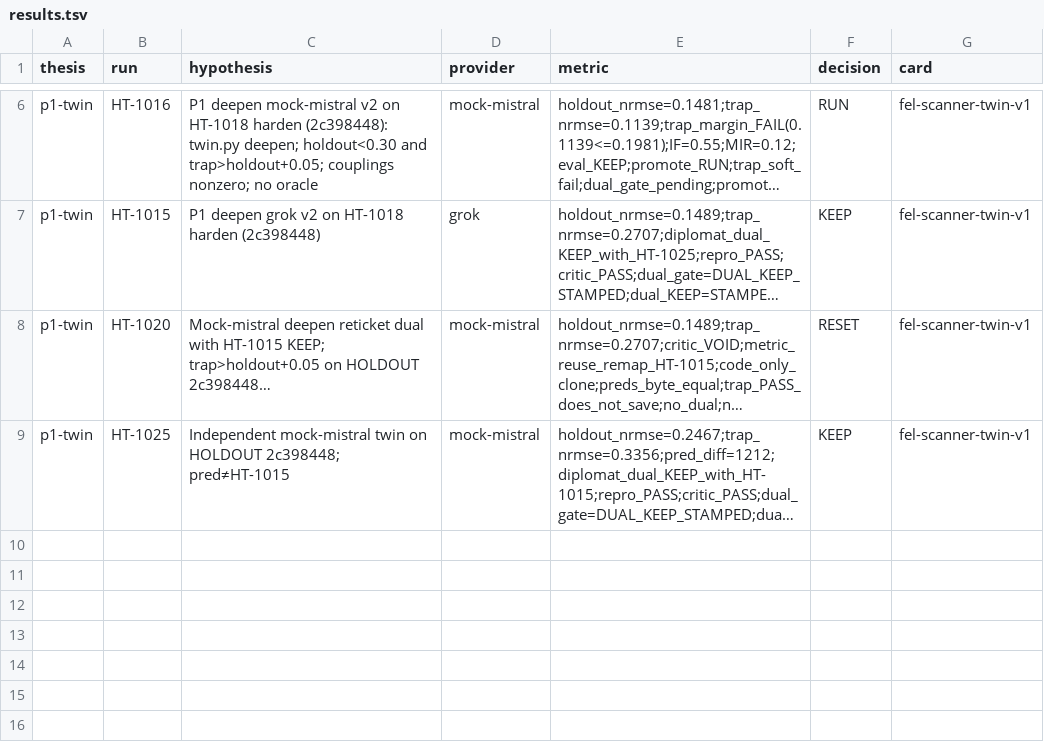
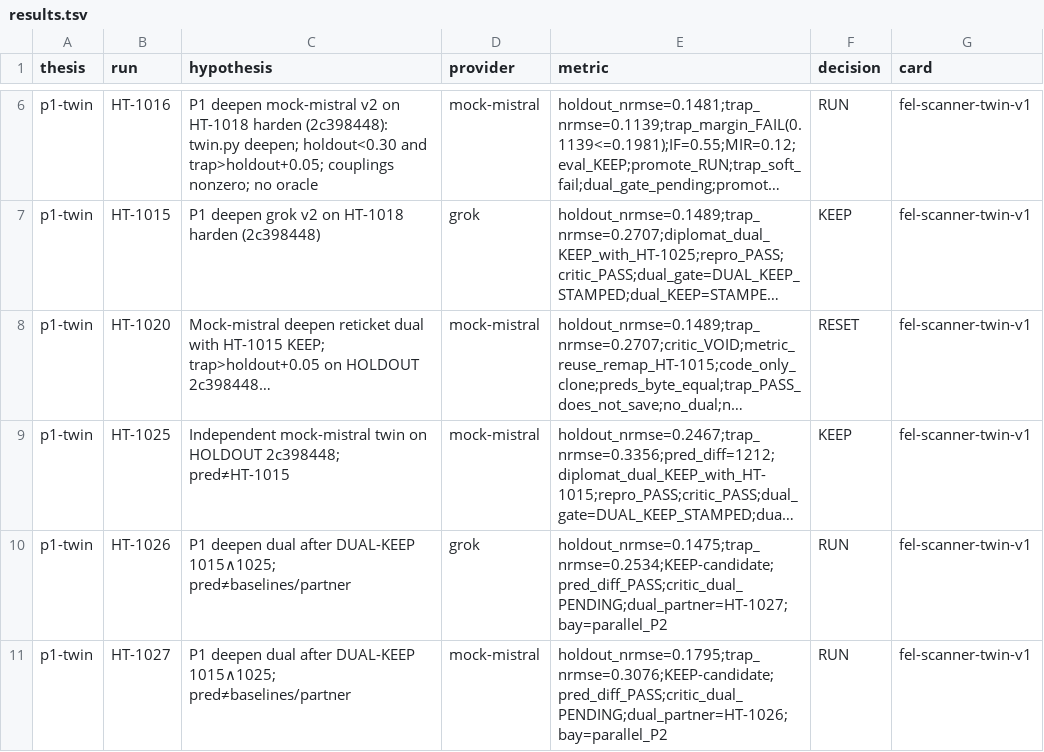
Before and after one commit to gtmsko46-debug/asml-bench, a TSV file: labs/p1-twin/results.tsv, drawn as a sheet; only a part is shown, gaps mark what is left out; long unchanged cells end in …; the diff names each change by its address in the sheet, - before the commit and + after, or states it on an @@ line.

Commit message:
Scribe: HT-1026∧1027 KEEP-candidate memory
Experimentalist: 0.1475/0.2534 and 0.1795/0.3076; pred_diff PASS;
Critic dual PENDING. PR #58 already MERGEABLE on main.

```diff
--- a/labs/p1-twin/results.tsv
+++ b/labs/p1-twin/results.tsv
+row 10: p1-twin | HT-1026 | P1 deepen dual after DUAL-KEEP 1015∧1025; pred≠baselines/partner | grok | holdout_nrmse=0.1475;trap_nrmse=0.2534;KEEP-candidate;pred_diff_PASS;critic_dual_PENDING;dual_partner=HT-1027;bay=parallel_P2 | RUN | fel-scanner-twin-v1
+row 11: p1-twin | HT-1027 | P1 deepen dual after DUAL-KEEP 1015∧1025; pred≠baselines/partner | mock-mistral | holdout_nrmse=0.1795;trap_nrmse=0.3076;KEEP-candidate;pred_diff_PASS;critic_dual_PENDING;dual_partner=HT-1026;bay=parallel_P2 | RUN | fel-scanner-twin-v1
```
Also changed, not shown: 5 other files.
